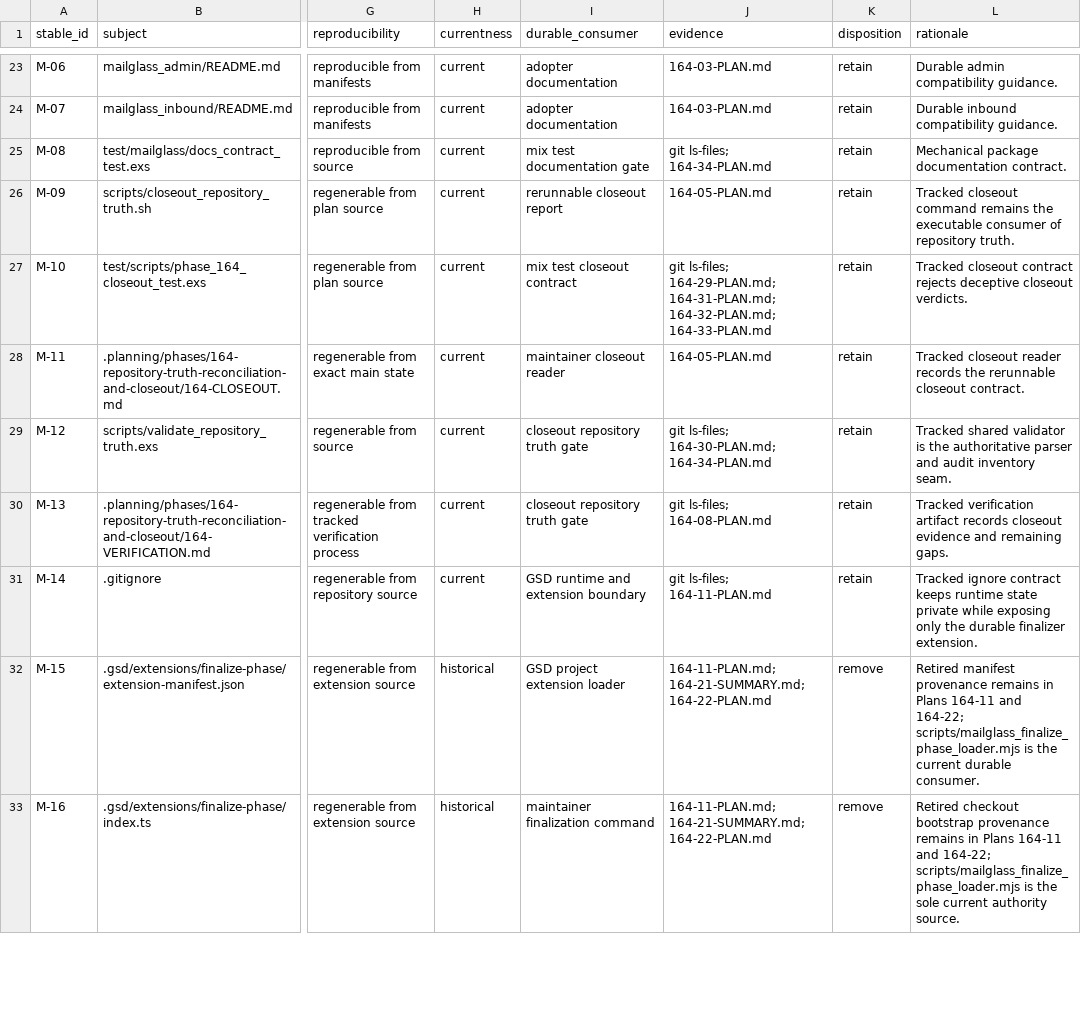
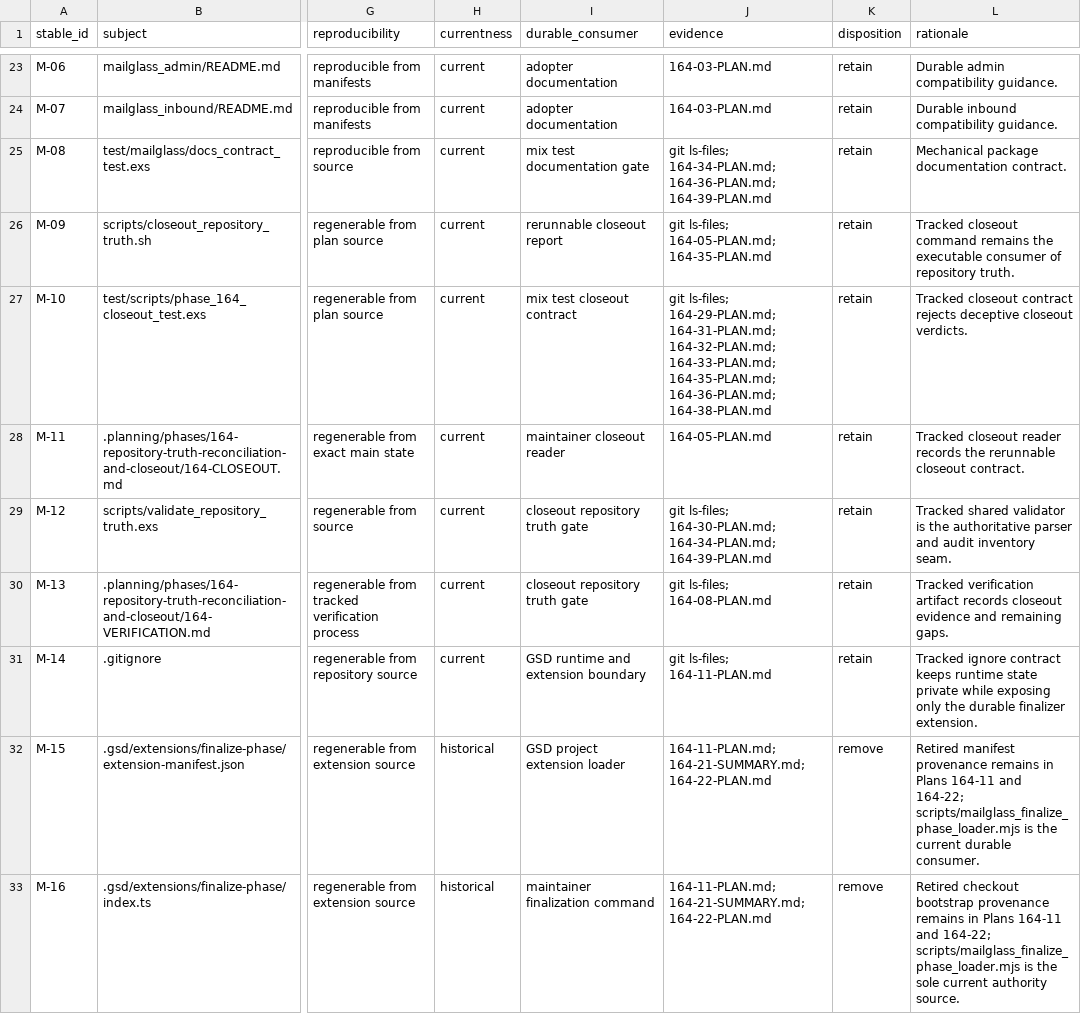
Before and after one commit to szTheory/mailglass, a TSV file: .planning/phases/164-repository-truth-reconciliation-and-closeout/164-TRUTH-DISPOSITION.tsv, drawn as a sheet; only a part is shown, gaps mark what is left out; the diff covers the shown part only; the diff names each change by its address in the sheet, - before the commit and + after, or states it on an @@ line.

Commit message:
feat(164-39): reconcile canonical truth ledger
- advance exact tracked-subject provenance through Plan 164-39
- bind canonical relationships and adversarial failure controls

```diff
--- a/.planning/phases/164-repository-truth-reconciliation-and-closeout/164-TRUTH-DISPOSITION.tsv
+++ b/.planning/phases/164-repository-truth-reconciliation-and-closeout/164-TRUTH-DISPOSITION.tsv
-J25 (evidence): git ls-files; 164-34-PLAN.md
+J25 (evidence): git ls-files; 164-34-PLAN.md; 164-36-PLAN.md; 164-39-PLAN.md
-J26 (evidence): 164-05-PLAN.md
+J26 (evidence): git ls-files; 164-05-PLAN.md; 164-35-PLAN.md
-J27 (evidence): …164-31-PLAN.md; 164-32-PLAN.md; 164-33-PLAN.md
+J27 (evidence): …164-31-PLAN.md; 164-32-PLAN.md; 164-33-PLAN.md; 164-35-PLAN.md; 164-36-PLAN.md; 164-38-PLAN.md
-J29 (evidence): …ls-files; 164-30-PLAN.md; 164-34-PLAN.md
+J29 (evidence): …ls-files; 164-30-PLAN.md; 164-34-PLAN.md; 164-39-PLAN.md
```
Also changed, not shown: 8 edited cells elsewhere in this file, 2 other files.
